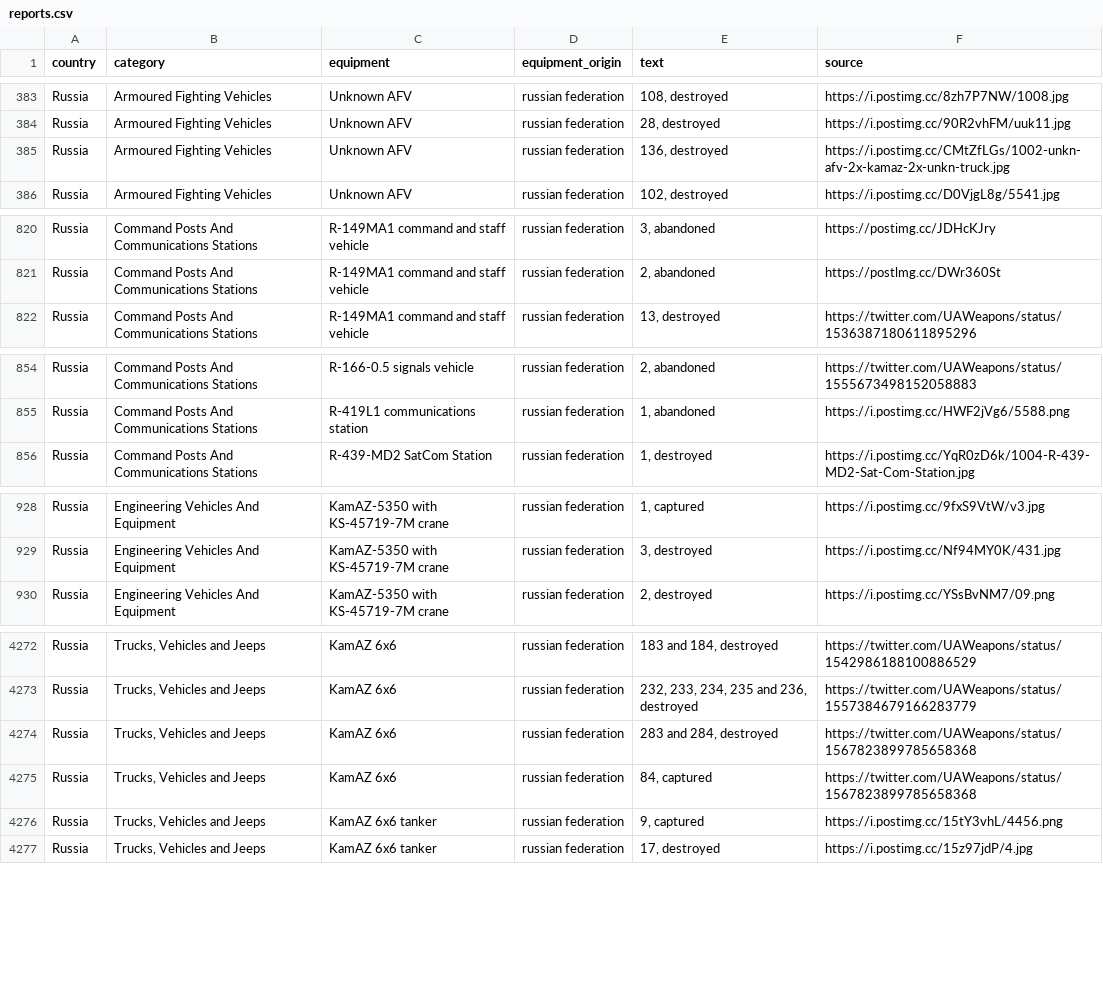
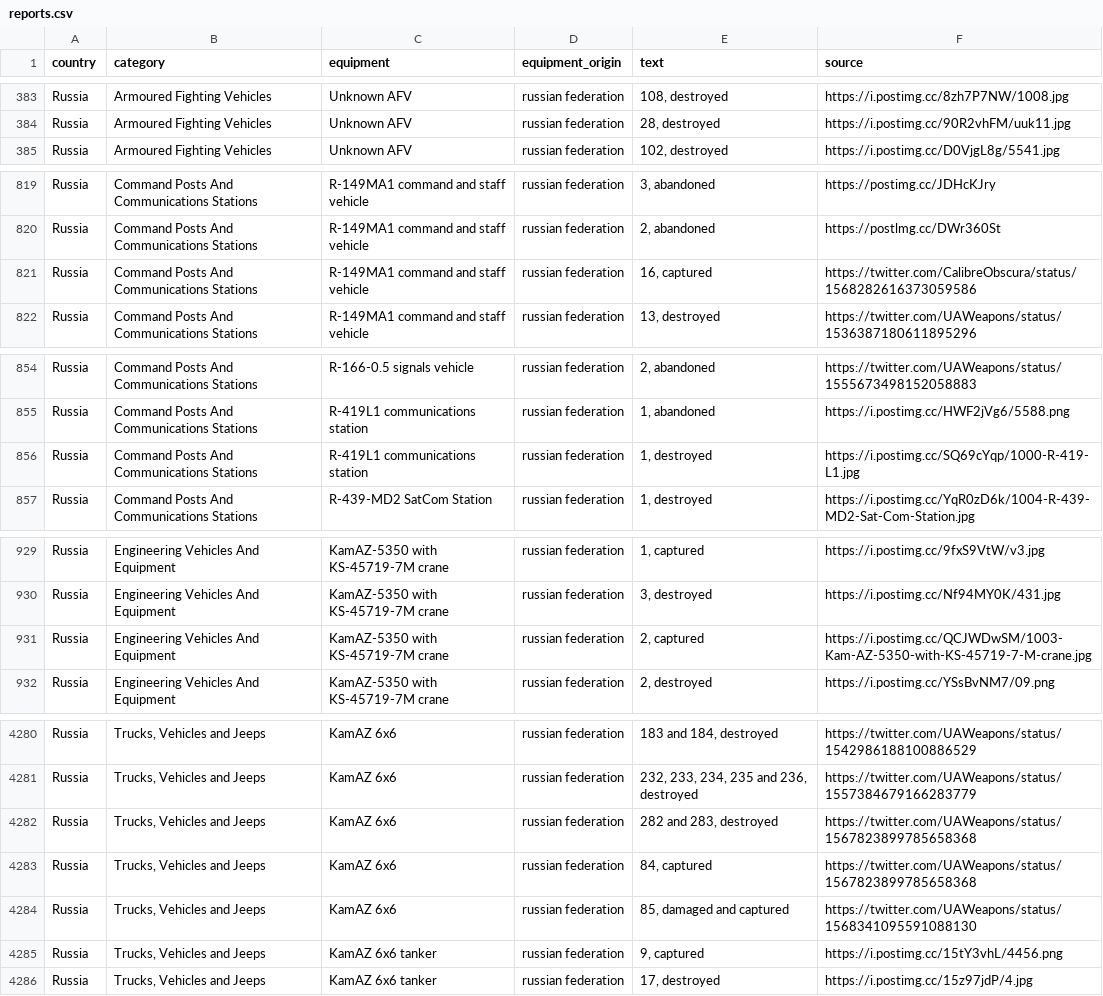
Before and after one commit to mauforonda/ukraine, a CSV file: reports.csv, drawn as a sheet; only a part is shown, gaps mark what is left out; the diff covers the shown part only.

```diff
--- a/reports.csv
+++ b/reports.csv
@@ -384,3 +384,2 @@ Russia,Armoured Fighting Vehicles ,Unknown AFV,russian federation,"108, destroye
 Russia,Armoured Fighting Vehicles ,Unknown AFV,russian federation,"28, destroyed",https://i.postimg.cc/90R2vhFM/uuk11.jpg
-Russia,Armoured Fighting Vehicles ,Unknown AFV,russian federation,"136, destroyed",https://i.postimg.cc/CMtZfLGs/1002-unkn-afv-2x-kamaz-2x-unkn-truck.jpg
 Russia,Armoured Fighting Vehicles ,Unknown AFV,russian federation,"102, destroyed",https://i.postimg.cc/D0VjgL8g/5541.jpg
@@ -821,2 +820,3 @@ Russia,Command Posts And Communications Stations ,R-149MA1 command and staff veh
 Russia,Command Posts And Communications Stations ,R-149MA1 command and staff vehicle,russian federation,"2, abandoned",https://postlmg.cc/DWr360St
+Russia,Command Posts And Communications Stations ,R-149MA1 command and staff vehicle,russian federation,"16, captured",https://twitter.com/CalibreObscura/status/1568282616373059586
 Russia,Command Posts And Communications Stations ,R-149MA1 command and staff vehicle,russian federation,"13, destroyed",https://twitter.com/UAWeapons/status/1536387180611895296
@@ -855,2 +855,3 @@ Russia,Command Posts And Communications Stations ,R-166-0.5 signals vehicle,russ
 Russia,Command Posts And Communications Stations ,R-419L1 communications station,russian federation,"1, abandoned",https://i.postimg.cc/HWF2jVg6/5588.png
+Russia,Command Posts And Communications Stations ,R-419L1 communications station,russian federation,"1, destroyed",https://i.postimg.cc/SQ69cYqp/1000-R-419-L1.jpg
 Russia,Command Posts And Communications Stations ,R-439-MD2 SatCom Station,russian federation,"1, destroyed",https://i.postimg.cc/YqR0zD6k/1004-R-439-MD2-Sat-Com-Station.jpg
@@ -929,2 +930,3 @@ Russia,Engineering Vehicles And Equipment ,KamAZ-5350 with KS-45719-7M crane,rus
 Russia,Engineering Vehicles And Equipment ,KamAZ-5350 with KS-45719-7M crane,russian federation,"3, destroyed",https://i.postimg.cc/Nf94MY0K/431.jpg
+Russia,Engineering Vehicles And Equipment ,KamAZ-5350 with KS-45719-7M crane,russian federation,"2, captured",https://i.postimg.cc/QCJWDwSM/1003-Kam-AZ-5350-with-KS-45719-7-M-crane.jpg
 Russia,Engineering Vehicles And Equipment ,KamAZ-5350 with KS-45719-7M crane,russian federation,"2, destroyed",https://i.postimg.cc/YSsBvNM7/09.png
@@ -4273,4 +4281,5 @@ Russia,"Trucks, Vehicles and Jeeps ",KamAZ 6x6,russian federation,"183 and 184,
 Russia,"Trucks, Vehicles and Jeeps ",KamAZ 6x6,russian federation,"232, 233, 234, 235 and 236, destroyed",https://twitter.com/UAWeapons/status/1557384679166283779
-Russia,"Trucks, Vehicles and Jeeps ",KamAZ 6x6,russian federation,"283 and 284, destroyed",https://twitter.com/UAWeapons/status/1567823899785658368
+Russia,"Trucks, Vehicles and Jeeps ",KamAZ 6x6,russian federation,"282 and 283, destroyed",https://twitter.com/UAWeapons/status/1567823899785658368
 Russia,"Trucks, Vehicles and Jeeps ",KamAZ 6x6,russian federation,"84, captured",https://twitter.com/UAWeapons/status/1567823899785658368
+Russia,"Trucks, Vehicles and Jeeps ",KamAZ 6x6,russian federation,"85, damaged and captured",https://twitter.com/UAWeapons/status/1568341095591088130
 Russia,"Trucks, Vehicles and Jeeps ",KamAZ 6x6 tanker,russian federation,"9, captured",https://i.postimg.cc/15tY3vhL/4456.png
```
Also changed, not shown: 10 added rows, 1 removed row and 9 edited cells elsewhere in this file, log.csv, summary.csv.
